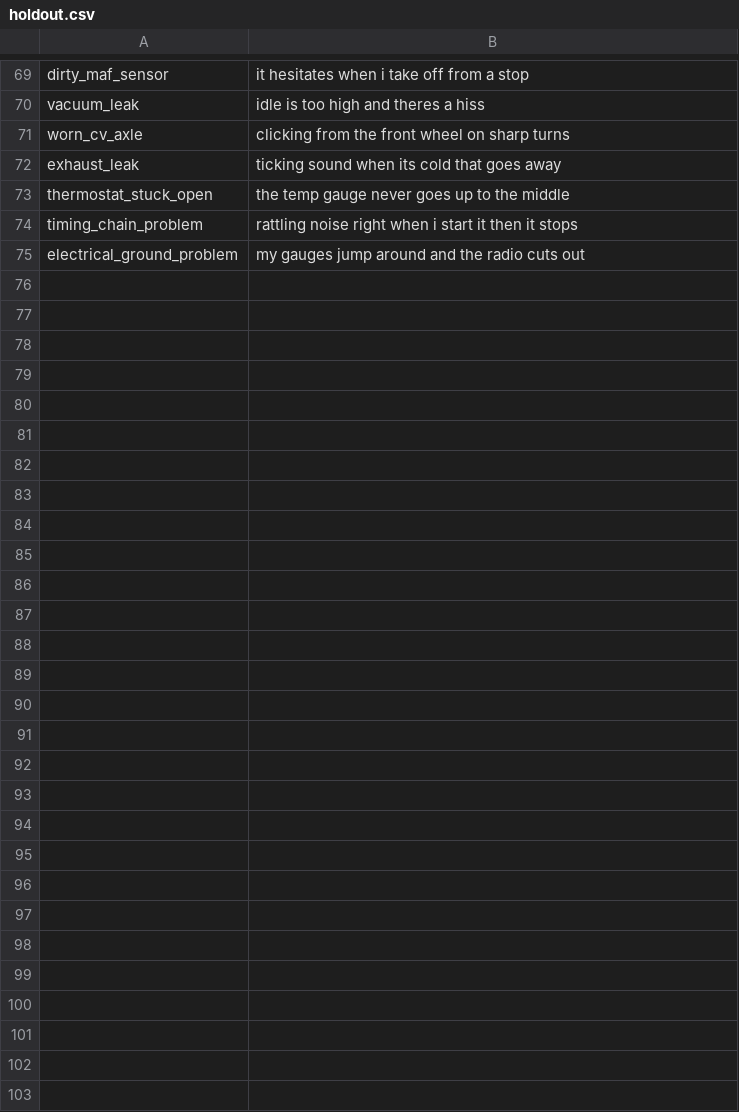
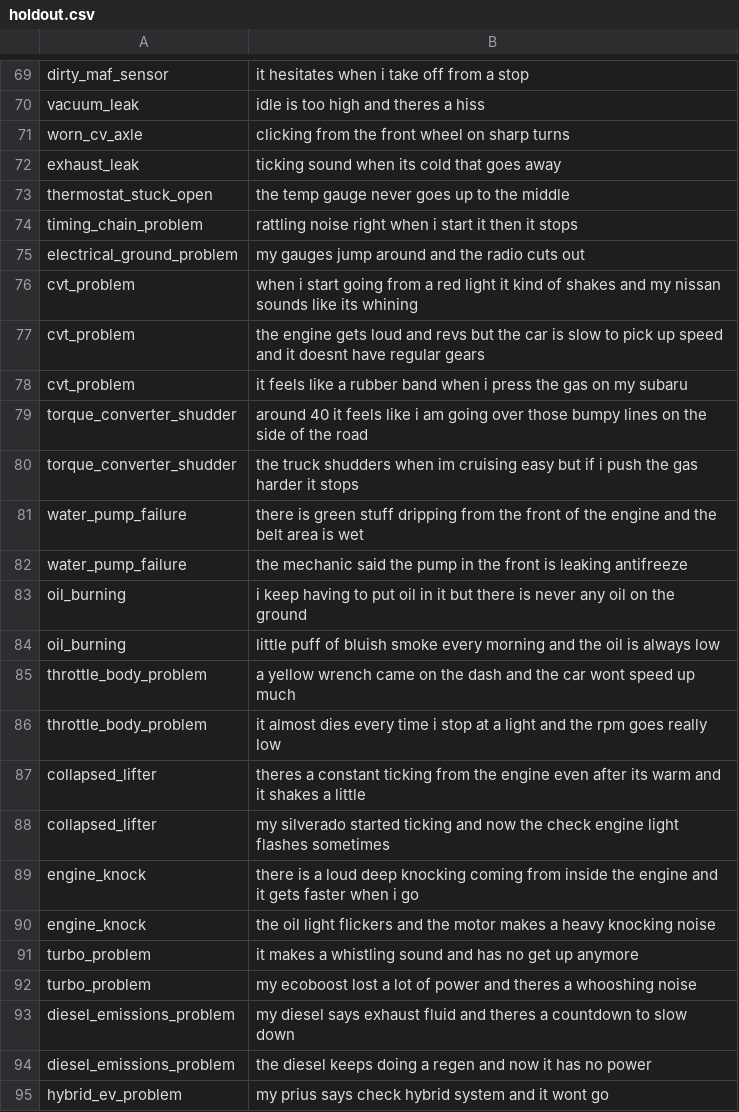
Before and after one commit to Caylor-Made-Technologies/car-doctor, a CSV file: data/holdout.csv, drawn as a sheet; only a part is shown, gaps mark what is left out; the diff covers the shown part only.

Commit message:
674 US vehicles, 59 problems, 96.6% accuracy
Vehicle database
- data/us_vehicles.json: 674 generations (44 makes, 2000 on) with
  engines and commonly reported problems
- model/problem_rules.py gives all 849 problem titles plain signs,
  what to do and a related diagnosis; build fails on unmatched titles
- Engine-specific problems filter by the saved engine and say "Only on"
- Hand-checked problems win over duplicates from the list
- Vehicle tab: generation note and engine suggestions
- 1,739 known problems on 965 year ranges (was 179 on 291)

Model
- 22 new specific problems: CVT, torque converter shudder, lifter tick,
  rod knock, oil burning, water pump, throttle body, turbo, diesel
  DEF/DPF/EGR, hybrid/EV, 4WD/AWD, differential, death wobble, air
  suspension, blend door, gauges, touchscreen, windows, door locks,
  water leaks inside, rust, false automatic braking
- 4,080 training sentences; new synonym groups (mirrored in app.js)
- 5-fold CV 96.6% top-1 / 99.6% top-3; held-out 93.3% / 98.3%
- model.json stored sparse: same predictions, 297 KB instead of 3.5 MB

App
- 21 new trouble codes, 28 new glossary terms
- 10 new quick questions, 3 new picker tiles, new tile options
- Shop types and example sounds for the new problems
- Service worker v9

```diff
--- a/data/holdout.csv
+++ b/data/holdout.csv
@@ -75 +75,21 @@ timing_chain_problem,rattling noise right when i start it then it stops
 electrical_ground_problem,my gauges jump around and the radio cuts out
+cvt_problem,when i start going from a red light it kind of shakes and my nissan sounds like its whining
+cvt_problem,the engine gets loud and revs but the car is slow to pick up speed and it doesnt have regular gears
+cvt_problem,it feels like a rubber band when i press the gas on my subaru
+torque_converter_shudder,around 40 it feels like i am going over those bumpy lines on the side of the road
+torque_converter_shudder,the truck shudders when im cruising easy but if i push the gas harder it stops
+water_pump_failure,there is green stuff dripping from the front of the engine and the belt area is wet
+water_pump_failure,the mechanic said the pump in the front is leaking antifreeze
+oil_burning,i keep having to put oil in it but there is never any oil on the ground
+oil_burning,little puff of bluish smoke every morning and the oil is always low
+throttle_body_problem,a yellow wrench came on the dash and the car wont speed up much
+throttle_body_problem,it almost dies every time i stop at a light and the rpm goes really low
+collapsed_lifter,theres a constant ticking from the engine even after its warm and it shakes a little
+collapsed_lifter,my silverado started ticking and now the check engine light flashes sometimes
+engine_knock,there is a loud deep knocking coming from inside the engine and it gets faster when i go
+engine_knock,the oil light flickers and the motor makes a heavy knocking noise
+turbo_problem,it makes a whistling sound and has no get up anymore
+turbo_problem,my ecoboost lost a lot of power and theres a whooshing noise
+diesel_emissions_problem,my diesel says exhaust fluid and theres a countdown to slow down
+diesel_emissions_problem,the diesel keeps doing a regen and now it has no power
+hybrid_ev_problem,my prius says check hybrid system and it wont go
```
Also changed, not shown: 25 added rows elsewhere in this file, 17 other files.
